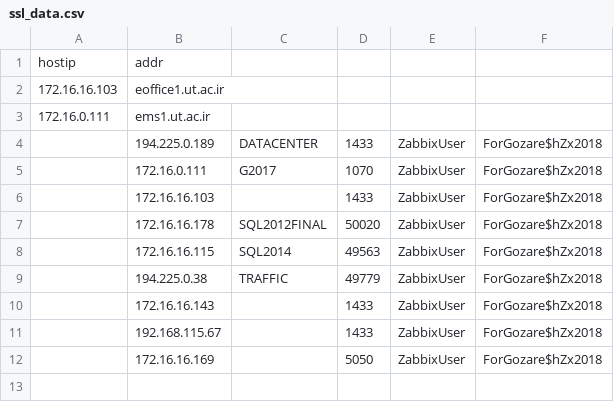
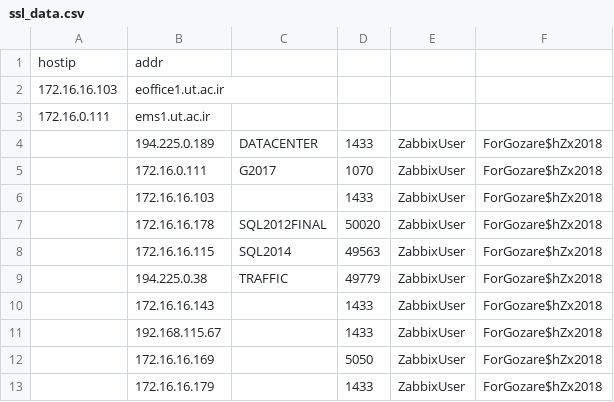
Before and after one commit to DevMahsa/payesh, a CSV file: ssl_data.csv, drawn as a sheet.

```diff
--- a/ssl_data.csv
+++ b/ssl_data.csv
@@ -12 +12,2 @@ hostip,addr
 ,172.16.16.169,,5050,ZabbixUser,ForGozare$hZx2018
+,172.16.16.179,,1433,ZabbixUser,ForGozare$hZx2018
```
Also changed, not shown: sql_data.csv.
